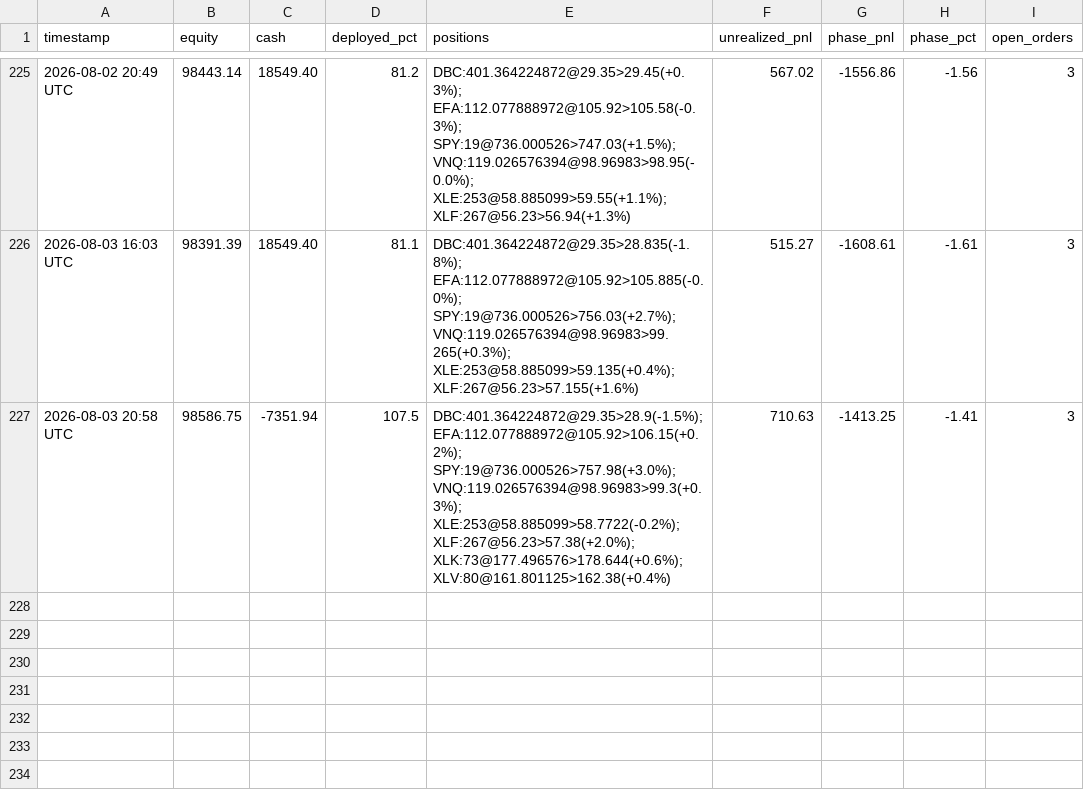
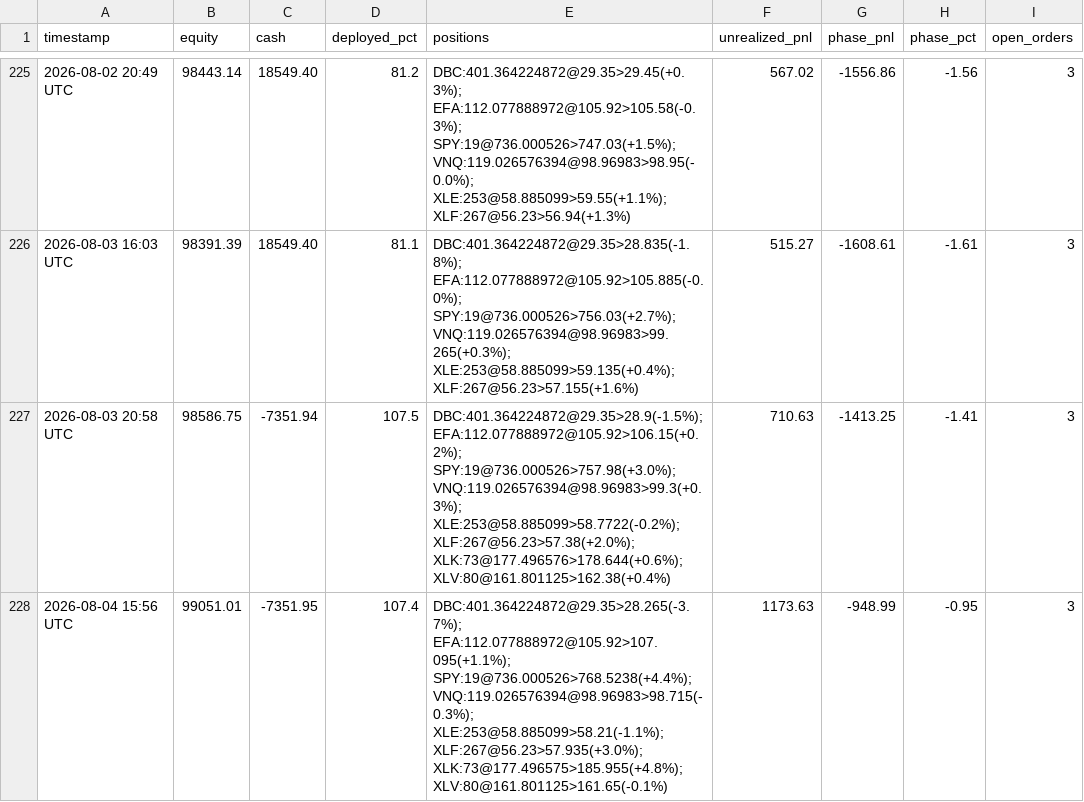
Before and after one commit to souhail123456/trading-bot, a CSV file: memory/PORTFOLIO-HISTORY.csv, drawn as a sheet; only a part is shown, gaps mark what is left out.

Commit message:
Market open 2026-08-04

```diff
--- a/memory/PORTFOLIO-HISTORY.csv
+++ b/memory/PORTFOLIO-HISTORY.csv
@@ -227 +227,2 @@ timestamp,equity,cash,deployed_pct,positions,unrealized_pnl,phase_pnl,phase_pct,
 2026-08-03 20:58 UTC,98586.75,-7351.94,107.5,DBC:401.364224872@29.35>28.9(-1.5%); EFA:112.077888972@105.92>106.15(+0.2%); SPY:19@736.000526>757.98(+3.0%); VNQ:119.026576394@98.96983>99.3(+0.3%); XLE:253@58.885099>58.7722(-0.2%); XLF:267@56.23>57.38(+2.0%); XLK:73@177.496576>178.644(+0.6%); XLV:80@161.801125>162.38(+0.4%),710.63,-1413.25,-1.41,3
+2026-08-04 15:56 UTC,99051.01,-7351.95,107.4,DBC:401.364224872@29.35>28.265(-3.7%); EFA:112.077888972@105.92>107.095(+1.1%); SPY:19@736.000526>768.5238(+4.4%); VNQ:119.026576394@98.96983>98.715(-0.3%); XLE:253@58.885099>58.21(-1.1%); XLF:267@56.23>57.935(+3.0%); XLK:73@177.496575>185.955(+4.8%); XLV:80@161.801125>161.65(-0.1%),1173.63,-948.99,-0.95,3
```
Also changed, not shown: 2 other files.
